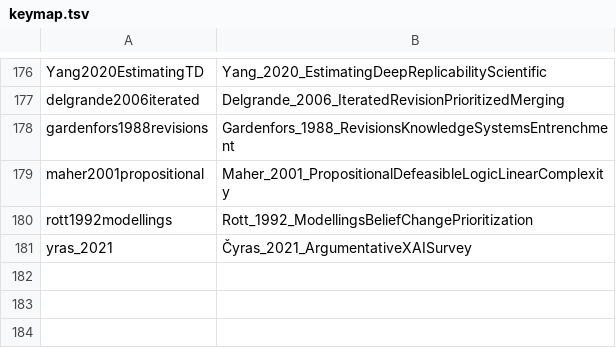
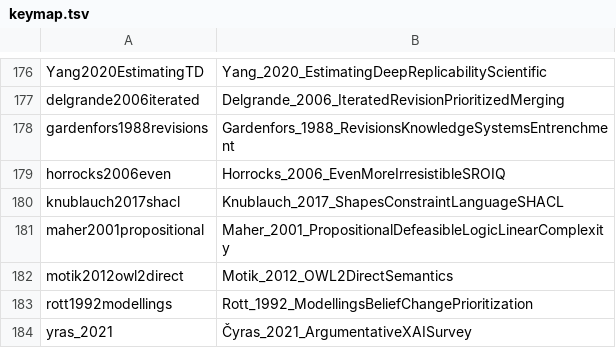
Before and after one commit to ctoth/propstore, a TSV file: papers/keymap.tsv, drawn as a sheet; only a part is shown, gaps mark what is left out.

Commit message:
research relation semantics boundaries

```diff
--- a/papers/keymap.tsv
+++ b/papers/keymap.tsv
@@ -178,3 +178,6 @@ delgrande2006iterated	Delgrande_2006_IteratedRevisionPrioritizedMerging
 gardenfors1988revisions	Gardenfors_1988_RevisionsKnowledgeSystemsEntrenchment
+horrocks2006even	Horrocks_2006_EvenMoreIrresistibleSROIQ
+knublauch2017shacl	Knublauch_2017_ShapesConstraintLanguageSHACL
 maher2001propositional	Maher_2001_PropositionalDefeasibleLogicLinearComplexity
+motik2012owl2direct	Motik_2012_OWL2DirectSemantics
 rott1992modellings	Rott_1992_ModellingsBeliefChangePrioritization
```
Also changed, not shown: papers/_reader_done.tsv, 16 other files.
